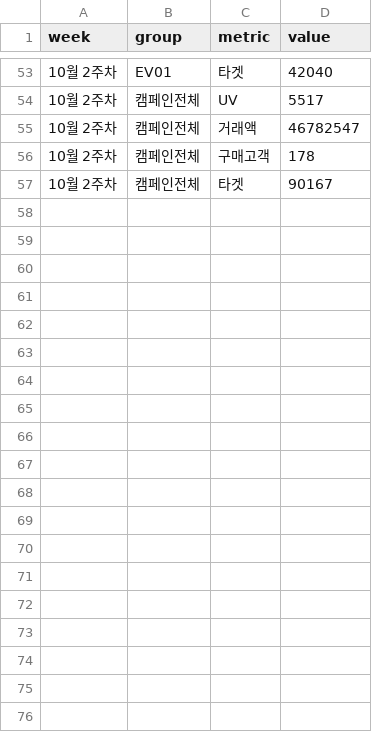
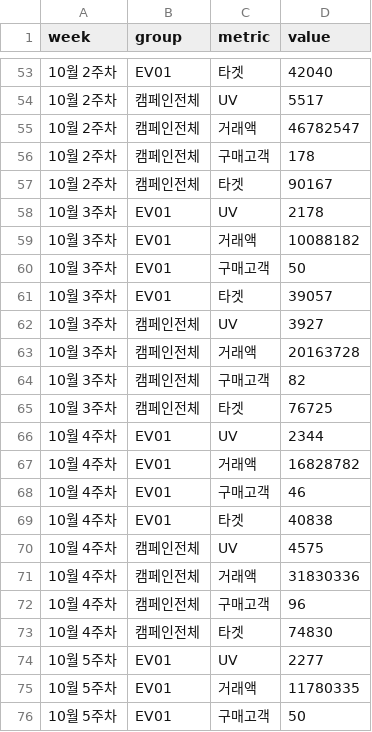
Before and after one commit to eddodde/vip-weekly-dashboard, a CSV file: data/sms_long.csv, drawn as a sheet; only a part is shown, gaps mark what is left out; the diff covers the shown part only; the diff names each change by its address in the sheet, - before the commit and + after, or states it on an @@ line.

```diff
--- a/data/sms_long.csv
+++ b/data/sms_long.csv
+row 58: 10월 3주차 | EV01 | UV | 2178
+row 59: 10월 3주차 | EV01 | 거래액 | 10088182
+row 60: 10월 3주차 | EV01 | 구매고객 | 50
+row 61: 10월 3주차 | EV01 | 타겟 | 39057
+row 62: 10월 3주차 | 캠페인전체 | UV | 3927
+row 63: 10월 3주차 | 캠페인전체 | 거래액 | 20163728
+row 64: 10월 3주차 | 캠페인전체 | 구매고객 | 82
+row 65: 10월 3주차 | 캠페인전체 | 타겟 | 76725
+row 66: 10월 4주차 | EV01 | UV | 2344
+row 67: 10월 4주차 | EV01 | 거래액 | 16828782
+row 68: 10월 4주차 | EV01 | 구매고객 | 46
+row 69: 10월 4주차 | EV01 | 타겟 | 40838
+row 70: 10월 4주차 | 캠페인전체 | UV | 4575
+row 71: 10월 4주차 | 캠페인전체 | 거래액 | 31830336
+row 72: 10월 4주차 | 캠페인전체 | 구매고객 | 96
+row 73: 10월 4주차 | 캠페인전체 | 타겟 | 74830
+row 74: 10월 5주차 | EV01 | UV | 2277
+row 75: 10월 5주차 | EV01 | 거래액 | 11780335
+row 76: 10월 5주차 | EV01 | 구매고객 | 50
```
Also changed, not shown: 13 added rows elsewhere in this file, data/events.csv, 4 other files.
